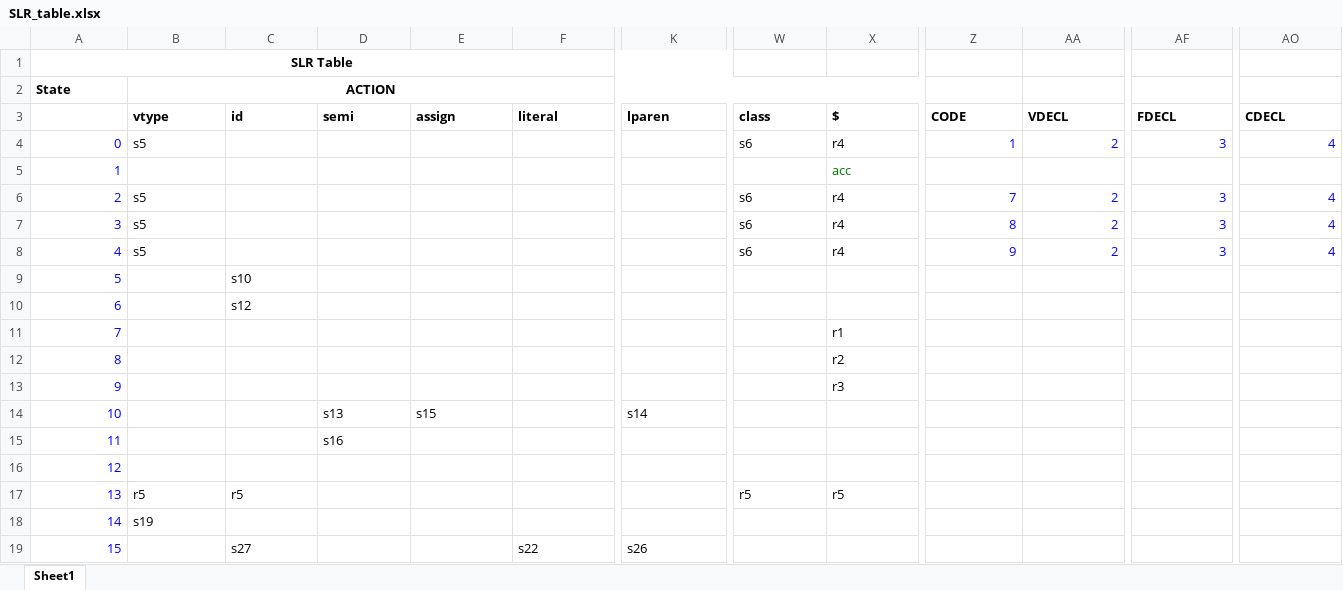
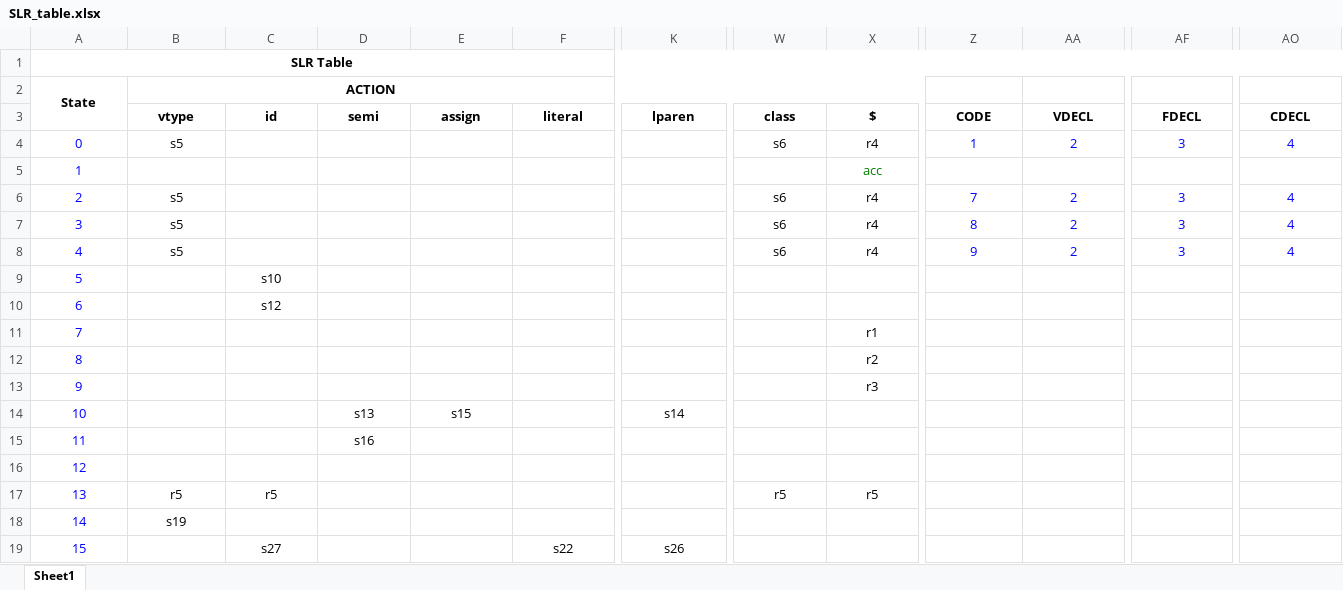
Before and after one commit to eomchanu/CP_PROJECT, an Excel workbook: SLR_table.xlsx, sheet Sheet1, drawn as a sheet; only a part is shown, gaps mark what is left out; values as stored, in another font and other column widths than the file's, no borders; the diff covers the shown part only; the diff names each change by its address in the sheet, - before the commit and + after, or states it on an @@ line.

Commit message:
update SLR_table.xlsx

```diff
--- a/SLR_table.xlsx (sheet Sheet1)
+++ b/SLR_table.xlsx (sheet Sheet1)
-A1:R1 merged
+A1:AP1 merged
-A2 alignment: left
+A2 alignment: center
+A2:A3 merged
-B3:AO3 alignment: left
+B3:AO3 alignment: center
-A4:A19 alignment: right
+A4:A19 alignment: center
-B4 alignment: left
+B4 alignment: center
-W4:X4 alignment: left
+W4:X4 alignment: center
-Z4:AA4 alignment: right
+Z4:AA4 alignment: center
-AF4 alignment: right
+AF4 alignment: center
-AO4 alignment: right
+AO4 alignment: center
-X5 alignment: left
+X5 alignment: center
-B6:B8 alignment: left
+B6:B8 alignment: center
-W6:X8 alignment: left
+W6:X8 alignment: center
-Z6:AA8 alignment: right
+Z6:AA8 alignment: center
-AF6:AF8 alignment: right
+AF6:AF8 alignment: center
-AO6:AO8 alignment: right
+AO6:AO8 alignment: center
-C9:C10 alignment: left
+C9:C10 alignment: center
-X11:X13 alignment: left
+X11:X13 alignment: center
-D14:E14 alignment: left
+D14:E14 alignment: center
-K14 alignment: left
+K14 alignment: center
-D15 alignment: left
+D15 alignment: center
-B17:C17 alignment: left
+B17:C17 alignment: center
-W17:X17 alignment: left
+W17:X17 alignment: center
-B18 alignment: left
+B18 alignment: center
-C19 alignment: left
+C19 alignment: center
-F19 alignment: left
+F19 alignment: center
-K19 alignment: left
+K19 alignment: center
```
Also changed, not shown: cell formats and merged cells elsewhere in this sheet, 1 other file.
